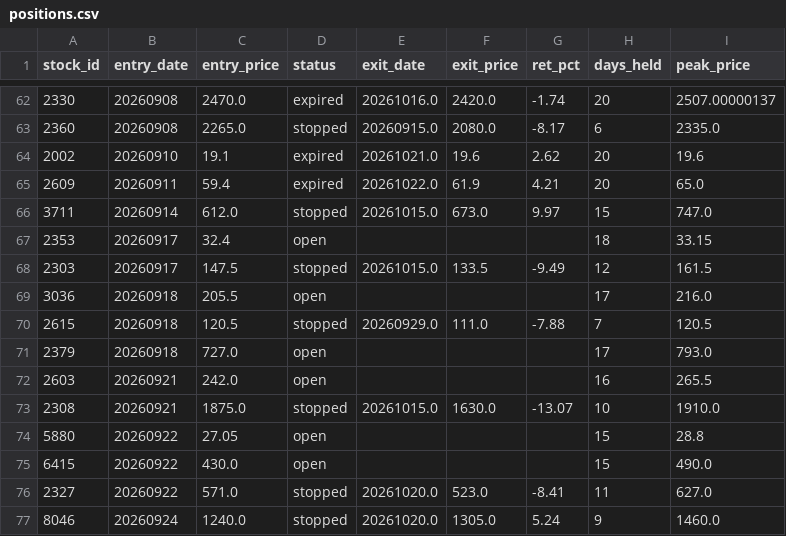
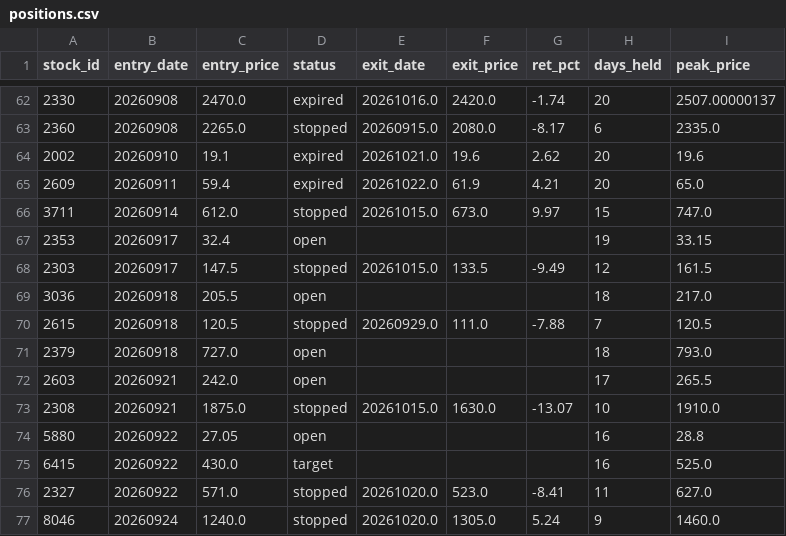
Before and after one commit to smile2201/quant_tw, a CSV file: results/positions.csv, drawn as a sheet; only a part is shown, gaps mark what is left out; the diff covers the shown part only.

```diff
--- a/results/positions.csv
+++ b/results/positions.csv
@@ -66,11 +66,11 @@
 3711,20260914,612.0,stopped,20261015.0,673.0,9.97,15,747.0
-2353,20260917,32.4,open,,,,18,33.15
+2353,20260917,32.4,open,,,,19,33.15
 2303,20260917,147.5,stopped,20261015.0,133.5,-9.49,12,161.5
-3036,20260918,205.5,open,,,,17,216.0
+3036,20260918,205.5,open,,,,18,217.0
 2615,20260918,120.5,stopped,20260929.0,111.0,-7.88,7,120.5
-2379,20260918,727.0,open,,,,17,793.0
-2603,20260921,242.0,open,,,,16,265.5
+2379,20260918,727.0,open,,,,18,793.0
+2603,20260921,242.0,open,,,,17,265.5
 2308,20260921,1875.0,stopped,20261015.0,1630.0,-13.07,10,1910.0
-5880,20260922,27.05,open,,,,15,28.8
-6415,20260922,430.0,open,,,,15,490.0
+5880,20260922,27.05,open,,,,16,28.8
+6415,20260922,430.0,target,,,,16,525.0
 2327,20260922,571.0,stopped,20261020.0,523.0,-8.41,11,627.0
```
Also changed, not shown: 1 added row and 14 edited cells elsewhere in this file, 2 other files.
